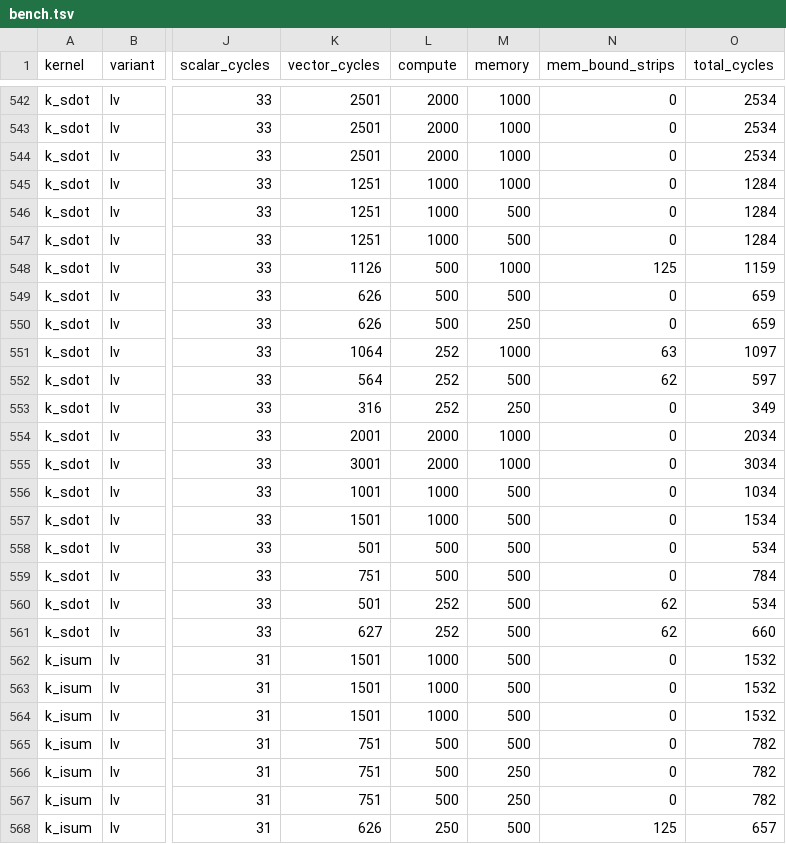
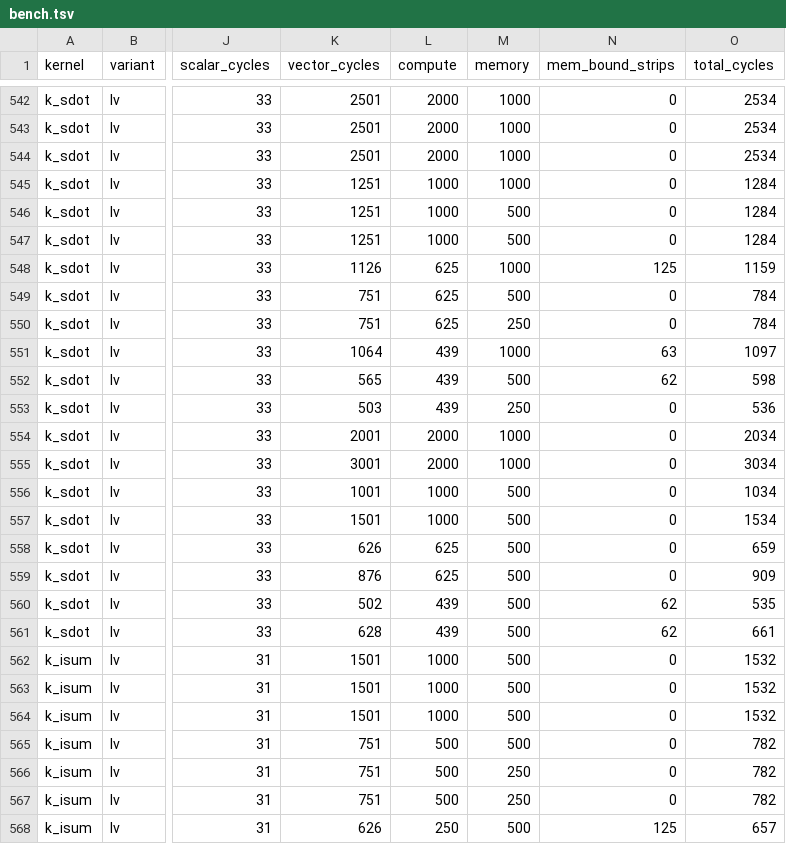
Before and after one commit to moebiusV/pdp64, a TSV file: tools/gates/strip-results/bench.tsv, drawn as a sheet; only a part is shown, gaps mark what is left out; the diff covers the shown part only; the diff names each change by its address in the sheet, - before the commit and + after, or states it on an @@ line.

```diff
--- a/tools/gates/strip-results/bench.tsv
+++ b/tools/gates/strip-results/bench.tsv
-L548:L550 (compute): 500
+L548:L550 (compute): 625
-K549:K550 (vector_cycles): 626
+K549:K550 (vector_cycles): 751
-O549:O550 (total_cycles): 659
+O549:O550 (total_cycles): 784
-L551:L553 (compute): 252
+L551:L553 (compute): 439
-K552 (vector_cycles): 564
+K552 (vector_cycles): 565
-O552 (total_cycles): 597
+O552 (total_cycles): 598
-K553 (vector_cycles): 316
+K553 (vector_cycles): 503
-O553 (total_cycles): 349
+O553 (total_cycles): 536
-K558 (vector_cycles): 501
+K558 (vector_cycles): 626
-L558:L559 (compute): 500
+L558:L559 (compute): 625
-O558 (total_cycles): 534
+O558 (total_cycles): 659
-K559 (vector_cycles): 751
+K559 (vector_cycles): 876
-O559 (total_cycles): 784
+O559 (total_cycles): 909
-K560 (vector_cycles): 501
+K560 (vector_cycles): 502
-L560:L561 (compute): 252
+L560:L561 (compute): 439
-O560 (total_cycles): 534
+O560 (total_cycles): 535
-K561 (vector_cycles): 627
+K561 (vector_cycles): 628
-O561 (total_cycles): 660
+O561 (total_cycles): 661
```
Also changed, not shown: 111 edited cells elsewhere in this file, 7 other files.
